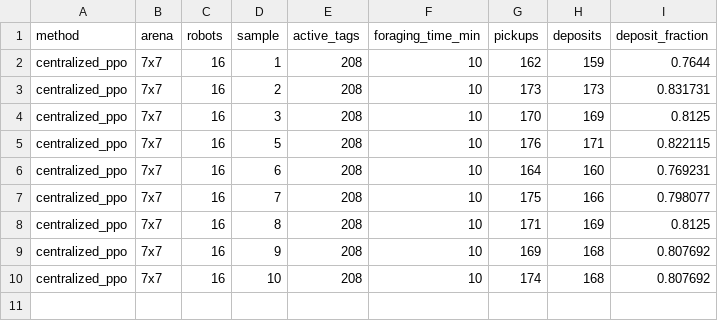
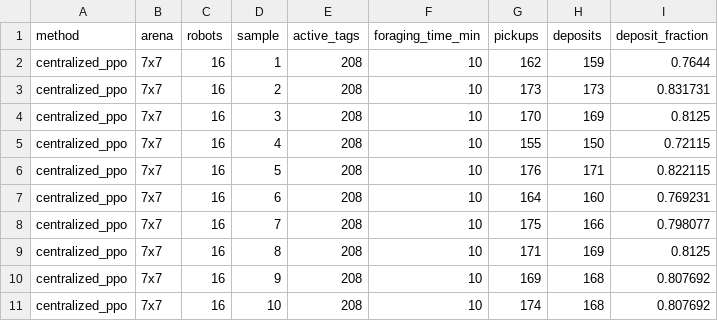
Before and after one commit to MARSLab-UTRGV/RL-FL-Foraging, a CSV file: results/experiment2/multirobot_centralized_ppo_16r_10min.csv, drawn as a sheet; the diff names each change by its address in the sheet, - before the commit and + after, or states it on an @@ line.

Commit message:
sample missing

```diff
--- a/results/experiment2/multirobot_centralized_ppo_16r_10min.csv
+++ b/results/experiment2/multirobot_centralized_ppo_16r_10min.csv
+row 5: centralized_ppo | 7x7 | 16 | 4 | 208 | 10 | 155 | 150 | 0.72115
```
Also changed, not shown: 1 other file.
